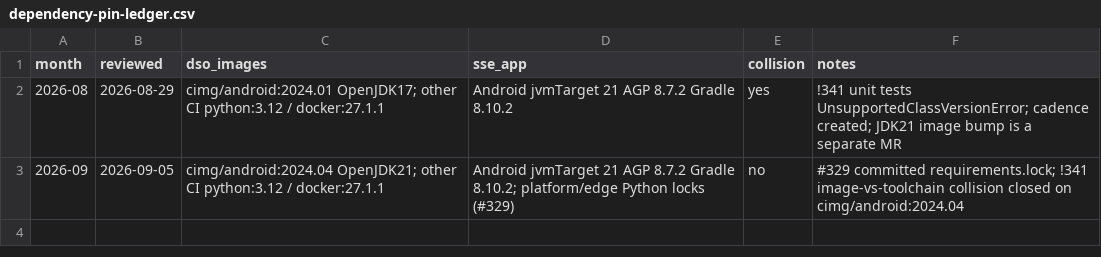
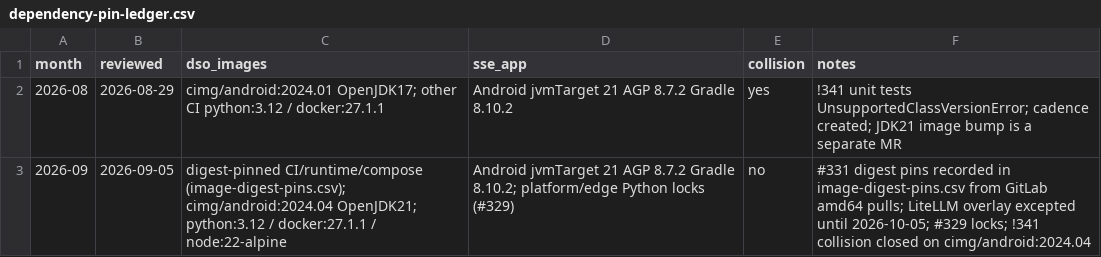
Before and after one commit to artofdream/adaptive-experience, a CSV file: research/random-thoughts/dependency-pin-ledger.csv, drawn as a sheet.

```diff
--- a/research/random-thoughts/dependency-pin-ledger.csv
+++ b/research/random-thoughts/dependency-pin-ledger.csv
@@ -2,2 +2,2 @@ month,reviewed,dso_images,sse_app,collision,notes
 2026-08,2026-08-29,cimg/android:2024.01 OpenJDK17; other CI python:3.12 / docker:27.1.1,Android jvmTarget 21 AGP 8.7.2 Gradle 8.10.2,yes,!341 unit tests UnsupportedClassVersionError; cadence created; JDK21 image bump is a separate MR
-2026-09,2026-09-05,cimg/android:2024.04 OpenJDK21; other CI python:3.12 / docker:27.1.1,Android jvmTarget 21 AGP 8.7.2 Gradle 8.10.2; platform/edge Python locks (#329),no,#329 committed requirements.lock; !341 image-vs-toolchain collision closed on cimg/android:2024.04
+2026-09,2026-09-05,digest-pinned CI/runtime/compose (image-digest-pins.csv); cimg/android:2024.04 OpenJDK21; python:3.12 / docker:27.1.1 / node:22-alpine,Android jvmTarget 21 AGP 8.7.2 Gradle 8.10.2; platform/edge Python locks (#329),no,#331 digest pins recorded in image-digest-pins.csv from GitLab amd64 pulls; LiteLLM overlay excepted until 2026-10-05; #329 locks; !341 collision closed on cimg/android:2024.04
```
Also changed, not shown: 26 other files.
